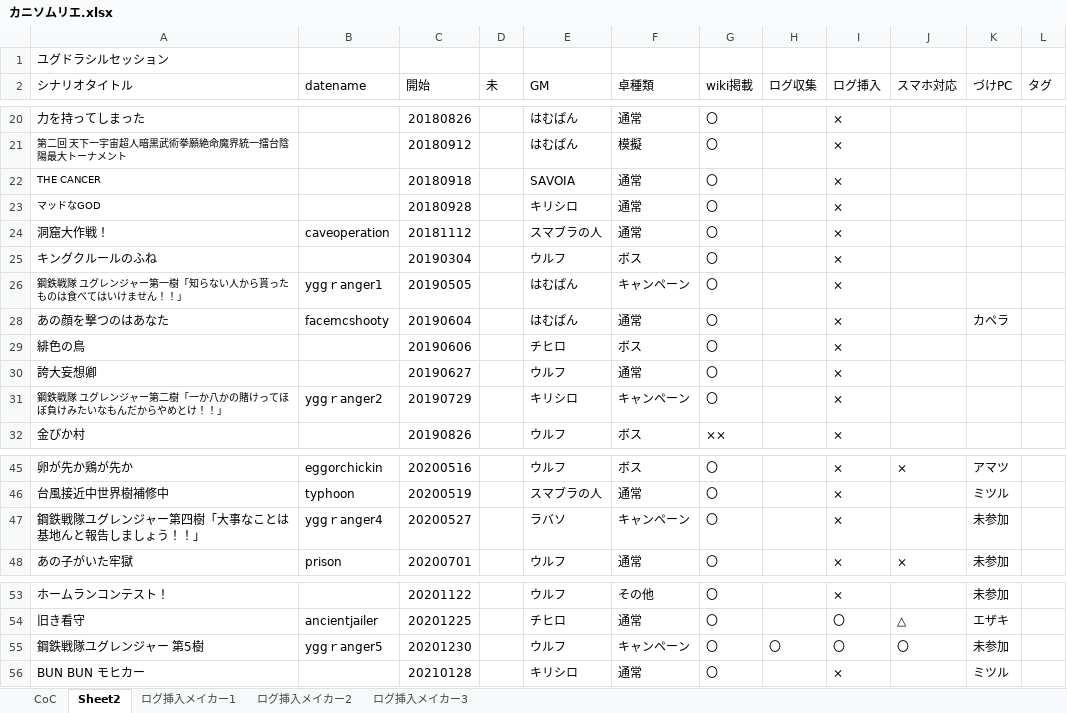
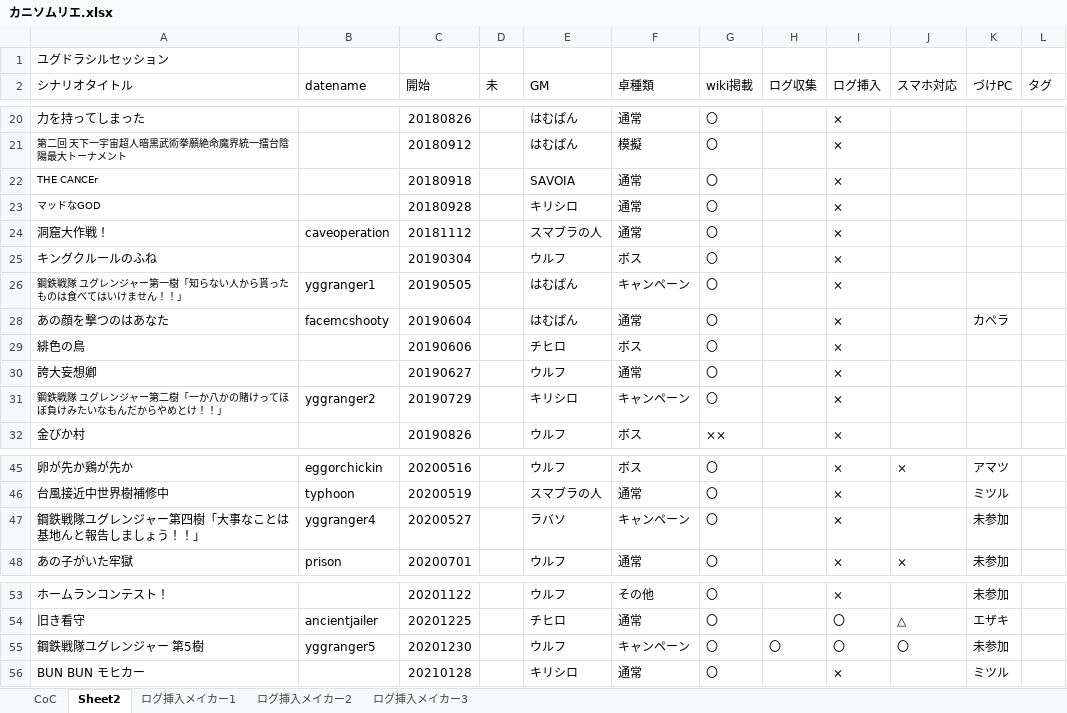
Before and after one commit to Amazugali/KaniTRPGROG, an Excel workbook: YGGDRASIL/NOMAL/カニソムリエ.xlsx, sheet Sheet2, drawn as a sheet; only a part is shown, gaps mark what is left out; values as stored, in another font and other column widths than the file's, no borders; table styles not drawn; the diff covers the shown part only; the diff names each change by its address in the sheet, - before the commit and + after, or states it on an @@ line.

```diff
--- a/YGGDRASIL/NOMAL/カニソムリエ.xlsx (sheet Sheet2)
+++ b/YGGDRASIL/NOMAL/カニソムリエ.xlsx (sheet Sheet2)
-A22 (シナリオタイトル): THE CANCER
+A22 (シナリオタイトル): THE CANCEr
-B26 (datename): yggｒanger1
+B26 (datename): yggranger1
-B31 (datename): yggｒanger2
+B31 (datename): yggranger2
-B47 (datename): yggｒanger4
+B47 (datename): yggranger4
-B55 (datename): yggｒanger5
+B55 (datename): yggranger5
```
Also changed, not shown: 14 added rows and 6 edited cells elsewhere in this sheet, sheet CoC, 1 other file.
